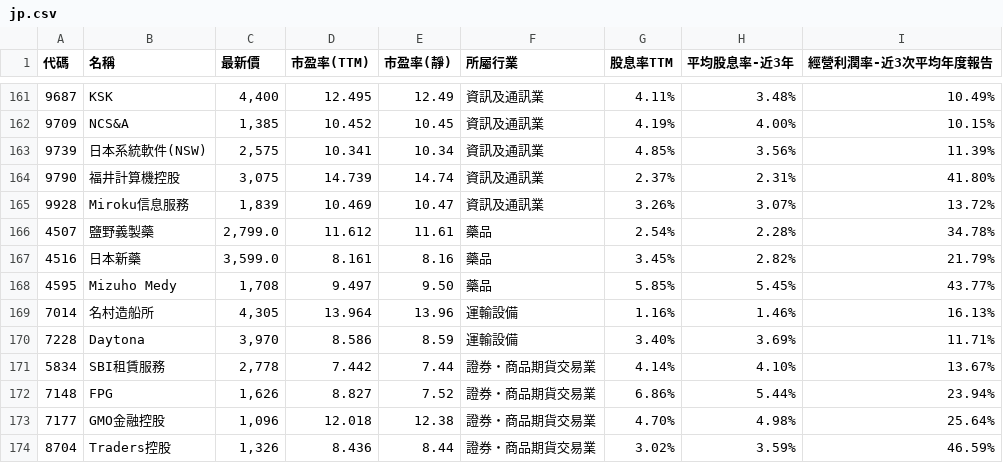
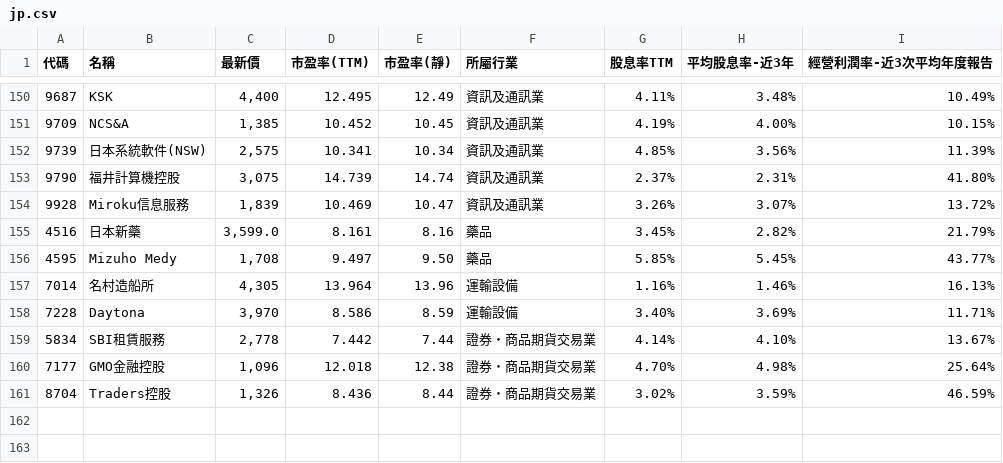
Before and after one commit to a9303001/FinancialReport, a CSV file: StkScreenerResult/jp.csv, drawn as a sheet; only a part is shown, gaps mark what is left out; the diff covers the shown part only.

```diff
--- a/StkScreenerResult/jp.csv
+++ b/StkScreenerResult/jp.csv
@@ -165,3 +154,2 @@
 "9928","Miroku信息服務","1,839","10.469","10.47","資訊及通訊業","3.26%","3.07%","13.72%"
-"4507","鹽野義製藥","2,799.0","11.612","11.61","藥品","2.54%","2.28%","34.78%"
 "4516","日本新藥","3,599.0","8.161","8.16","藥品","3.45%","2.82%","21.79%"
@@ -171,3 +159,2 @@
 "5834","SBI租賃服務","2,778","7.442","7.44","證券・商品期貨交易業","4.14%","4.10%","13.67%"
-"7148","FPG","1,626","8.827","7.52","證券・商品期貨交易業","6.86%","5.44%","23.94%"
 "7177","GMO金融控股","1,096","12.018","12.38","證券・商品期貨交易業","4.70%","4.98%","25.64%"
```
Also changed, not shown: 11 removed rows elsewhere in this file, StkScreenerResult/TW.csv, StkScreenerResult/US.csv, 20 other files.
